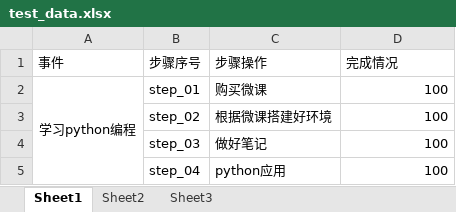
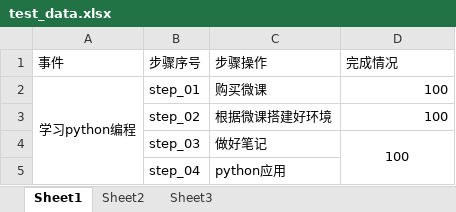
Before and after one commit to jack-dxl/API_test, an Excel workbook: samples/data/test_data.xlsx, sheet Sheet1, drawn as a sheet; values as stored, in another font and other column widths than the file's, no borders; the diff names each change by its address in the sheet, - before the commit and + after, or states it on an @@ line.

```diff
--- a/samples/data/test_data.xlsx (sheet Sheet1)
+++ b/samples/data/test_data.xlsx (sheet Sheet1)
-D4 alignment: right
+D4 alignment: center
+D4:D5 merged
-D5 (完成情况): 100
+D5 (完成情况): (empty)
```
Also changed, not shown: 2 other files.
